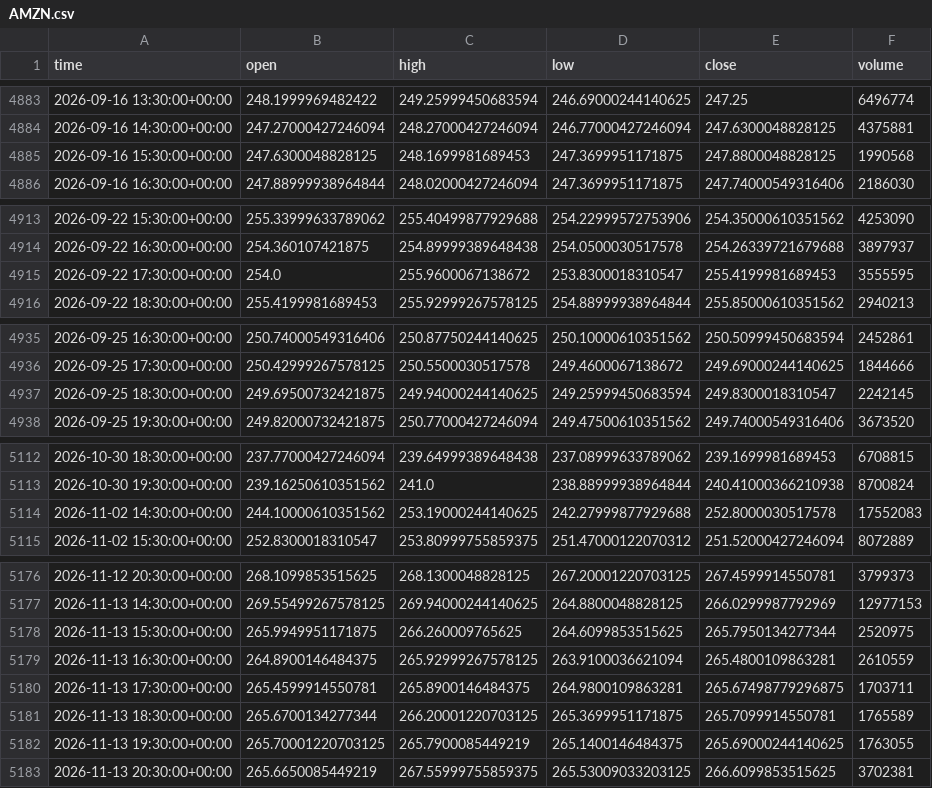
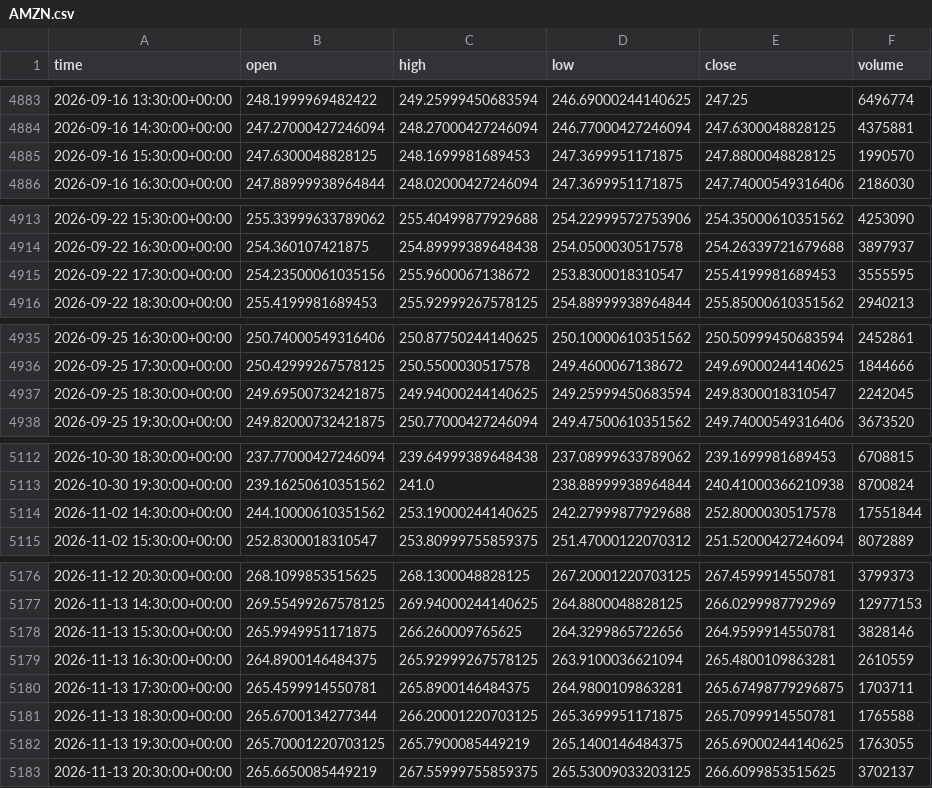
Before and after one commit to jaysantmyer-spec/ai-trader, a CSV file: data/bars/AMZN.csv, drawn as a sheet; only a part is shown, gaps mark what is left out.

```diff
--- a/data/bars/AMZN.csv
+++ b/data/bars/AMZN.csv
@@ -4884,3 +4884,3 @@ time,open,high,low,close,volume
 2026-09-16 14:30:00+00:00,247.27000427246094,248.27000427246094,246.77000427246094,247.6300048828125,4375881
-2026-09-16 15:30:00+00:00,247.6300048828125,248.1699981689453,247.3699951171875,247.8800048828125,1990568
+2026-09-16 15:30:00+00:00,247.6300048828125,248.1699981689453,247.3699951171875,247.8800048828125,1990570
 2026-09-16 16:30:00+00:00,247.88999938964844,248.02000427246094,247.3699951171875,247.74000549316406,2186030
@@ -4914,3 +4914,3 @@ time,open,high,low,close,volume
 2026-09-22 16:30:00+00:00,254.360107421875,254.89999389648438,254.0500030517578,254.26339721679688,3897937
-2026-09-22 17:30:00+00:00,254.0,255.9600067138672,253.8300018310547,255.4199981689453,3555595
+2026-09-22 17:30:00+00:00,254.23500061035156,255.9600067138672,253.8300018310547,255.4199981689453,3555595
 2026-09-22 18:30:00+00:00,255.4199981689453,255.92999267578125,254.88999938964844,255.85000610351562,2940213
@@ -4936,3 +4936,3 @@ time,open,high,low,close,volume
 2026-09-25 17:30:00+00:00,250.42999267578125,250.5500030517578,249.4600067138672,249.69000244140625,1844666
-2026-09-25 18:30:00+00:00,249.69500732421875,249.94000244140625,249.25999450683594,249.8300018310547,2242145
+2026-09-25 18:30:00+00:00,249.69500732421875,249.94000244140625,249.25999450683594,249.8300018310547,2242045
 2026-09-25 19:30:00+00:00,249.82000732421875,250.77000427246094,249.47500610351562,249.74000549316406,3673520
@@ -5113,3 +5113,3 @@ time,open,high,low,close,volume
 2026-10-30 19:30:00+00:00,239.16250610351562,241.0,238.88999938964844,240.41000366210938,8700824
-2026-11-02 14:30:00+00:00,244.10000610351562,253.19000244140625,242.27999877929688,252.8000030517578,17552083
+2026-11-02 14:30:00+00:00,244.10000610351562,253.19000244140625,242.27999877929688,252.8000030517578,17551844
 2026-11-02 15:30:00+00:00,252.8300018310547,253.80999755859375,251.47000122070312,251.52000427246094,8072889
@@ -5177,7 +5177,7 @@ time,open,high,low,close,volume
 2026-11-13 14:30:00+00:00,269.55499267578125,269.94000244140625,264.8800048828125,266.0299987792969,12977153
-2026-11-13 15:30:00+00:00,265.9949951171875,266.260009765625,264.6099853515625,265.7950134277344,2520975
+2026-11-13 15:30:00+00:00,265.9949951171875,266.260009765625,264.3299865722656,264.9599914550781,3828146
 2026-11-13 16:30:00+00:00,264.8900146484375,265.92999267578125,263.9100036621094,265.4800109863281,2610559
 2026-11-13 17:30:00+00:00,265.4599914550781,265.8900146484375,264.9800109863281,265.67498779296875,1703711
-2026-11-13 18:30:00+00:00,265.6700134277344,266.20001220703125,265.3699951171875,265.7099914550781,1765589
+2026-11-13 18:30:00+00:00,265.6700134277344,266.20001220703125,265.3699951171875,265.7099914550781,1765588
 2026-11-13 19:30:00+00:00,265.70001220703125,265.7900085449219,265.1400146484375,265.69000244140625,1763055
-2026-11-13 20:30:00+00:00,265.6650085449219,267.55999755859375,265.53009033203125,266.6099853515625,3702381
+2026-11-13 20:30:00+00:00,265.6650085449219,267.55999755859375,265.53009033203125,266.6099853515625,3702137
```
Also changed, not shown: data/bars/AMD.csv, data/bars/META.csv, 18 other files.
